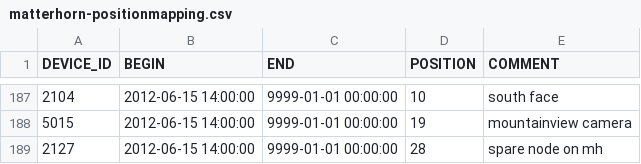
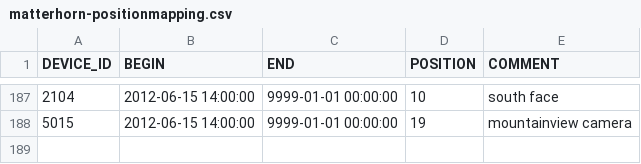
Before and after one commit to LSIR/gsn, a CSV file: gsn/conf/permasense/matterhorn-positionmapping.csv, drawn as a sheet; only a part is shown, gaps mark what is left out; the diff names each change by its address in the sheet, - before the commit and + after, or states it on an @@ line.

```diff
--- a/gsn/conf/permasense/matterhorn-positionmapping.csv
+++ b/gsn/conf/permasense/matterhorn-positionmapping.csv
-row 189: 2127 | 2012-06-15 14:00:00 | 9999-01-01 00:00:00 | 28 | spare node on mh
```
Also changed, not shown: gsn/conf/permasense/dirruhorn-positionmapping.csv, gsn/conf/permasense/matterhorn-sensormapping.csv, 1 other file.
